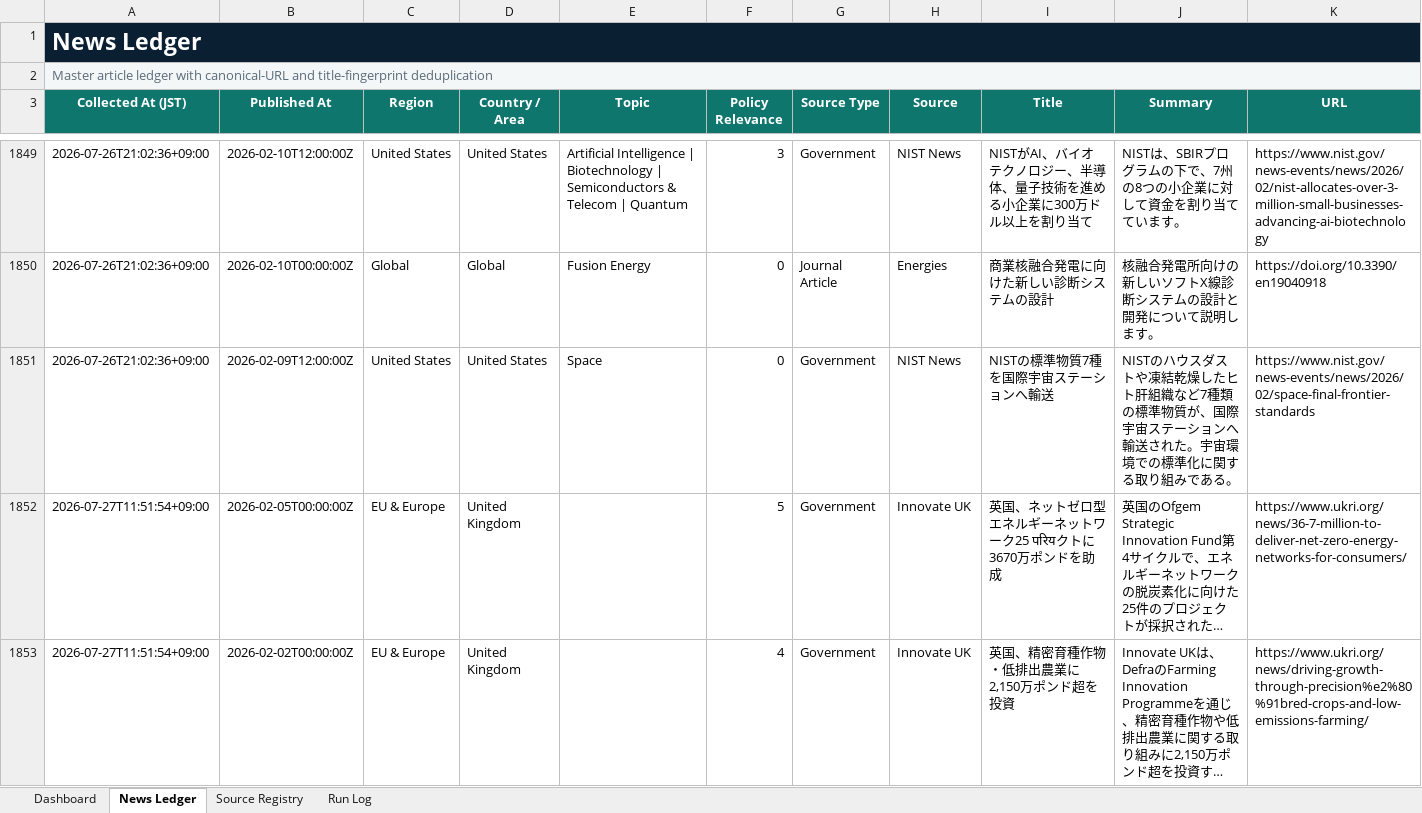
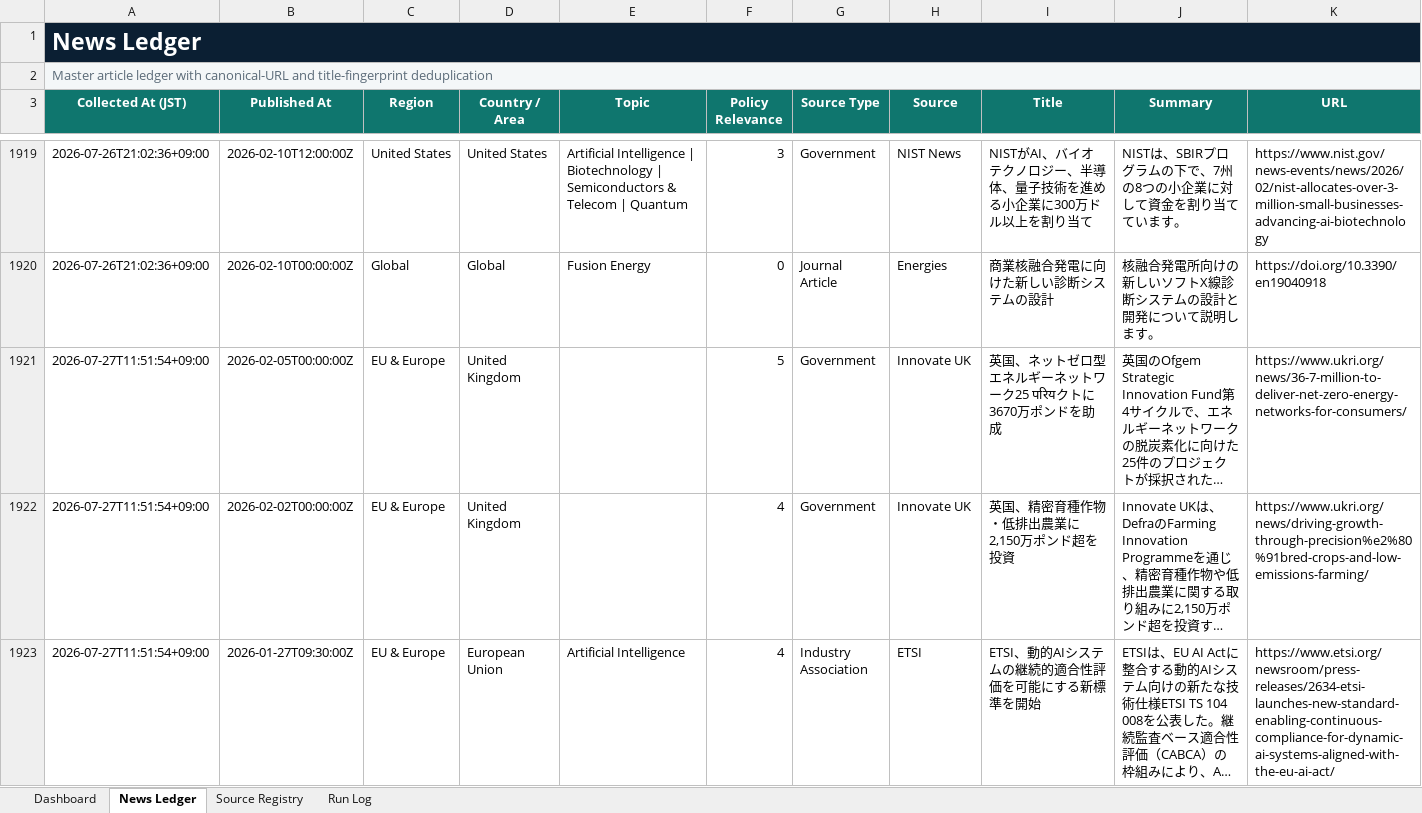
Before and after one commit to yagiharuka/innovation-news, an Excel workbook: docs/innovation_news_ledger.xlsx, sheet News Ledger, drawn as a sheet; only a part is shown, gaps mark what is left out; the shorter side is filled out with more unchanged rows; long unchanged cells end in …; values as stored, in another font and other column widths than the file's, no borders; conditional formats and table styles not drawn; removed rows and columns are numbered as before the commit, all else as after; rows hold the shown columns only; the diff covers the shown part only; the diff names each change by its address in the sheet, - before the commit and + after, or states it on an @@ line.

```diff
--- a/docs/innovation_news_ledger.xlsx (sheet News Ledger)
+++ b/docs/innovation_news_ledger.xlsx (sheet News Ledger)
-row 1851: 2026-07-26T21:02:36+09:00 | 2026-02-09T12:00:00Z | United States | United States | Space | 0 | Government | NIST News | NISTの標準物質7種を国際宇宙ステーションへ輸送 | NISTのハウスダストや凍結乾燥したヒト肝組織など7種類の標準物質が、国際宇宙ステーションへ輸送された。宇宙環境での標準化に関する取り組みである。 | https://www.nist.gov/news-events/news/2026/02/space-final-frontier-standards
```
Also changed, not shown: 70 added rows elsewhere in this sheet, sheet Run Log, sheet Dashboard, 12 other files.
